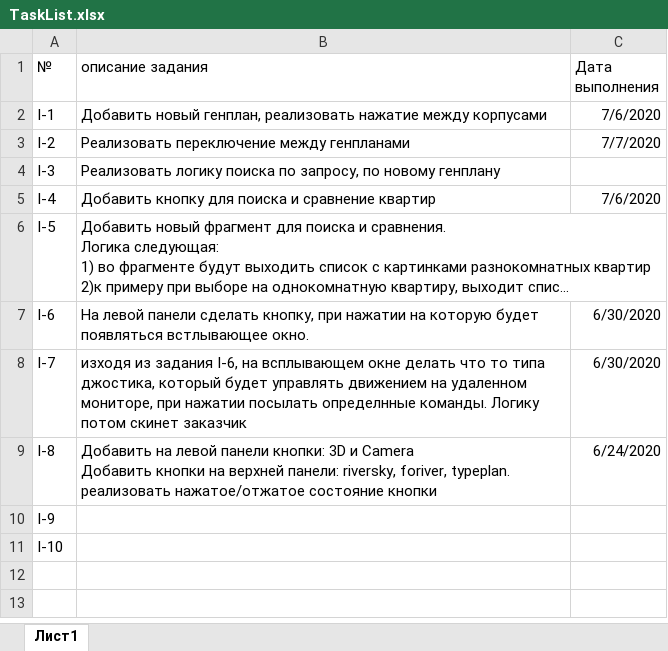
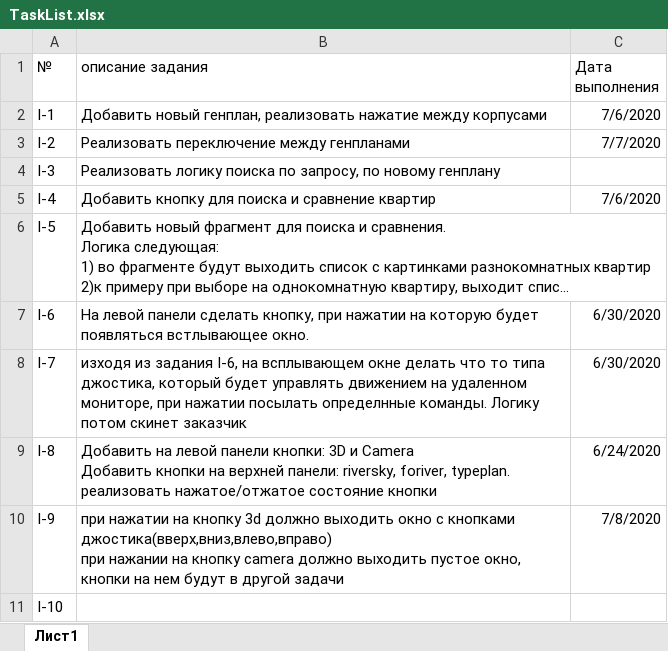
Before and after one commit to ralnik/ingrad, an Excel workbook: TaskList.xlsx, sheet Лист1, drawn as a sheet; long unchanged cells end in …; values as stored, in another font and other column widths than the file's, no borders; ↵ is a line break in a cell; the diff names each change by its address in the sheet, - before the commit and + after, or states it on an @@ line.

Commit message:
I-9	"при нажатии на кнопку 3d должно выходить окно с кнопками джостика(вверх,вниз,влево,вправо) при нажании на кнопку camera должно выходить пустое окно, кнопки на нем будут в другой задачи"

```diff
--- a/TaskList.xlsx (sheet Лист1)
+++ b/TaskList.xlsx (sheet Лист1)
-B10 (описание задания): (empty)
+B10 (описание задания): при нажатии на кнопку 3d должно выходить окно с кнопками джостика(вверх,вниз,влево,вправо) ↵ при нажании на кнопку camera должно выходить пустое окно, кнопки на нем будут в другой задачи
-C10 (Дата выполнения): (empty)
+C10 (Дата выполнения): 7/8/2020
```
Also changed, not shown: 14 other files.
